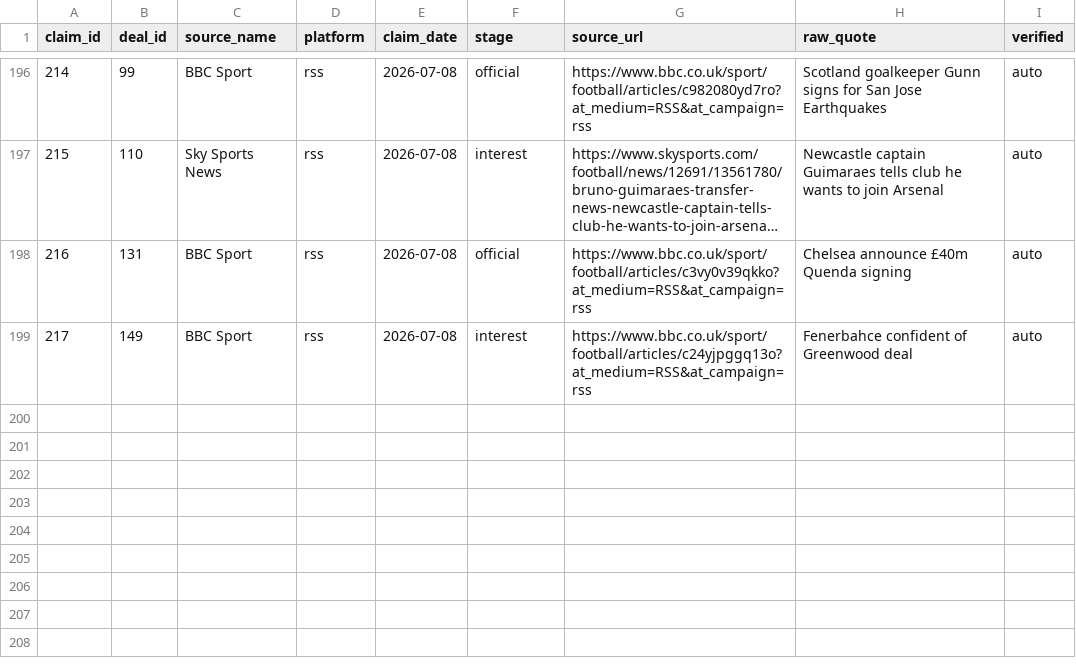
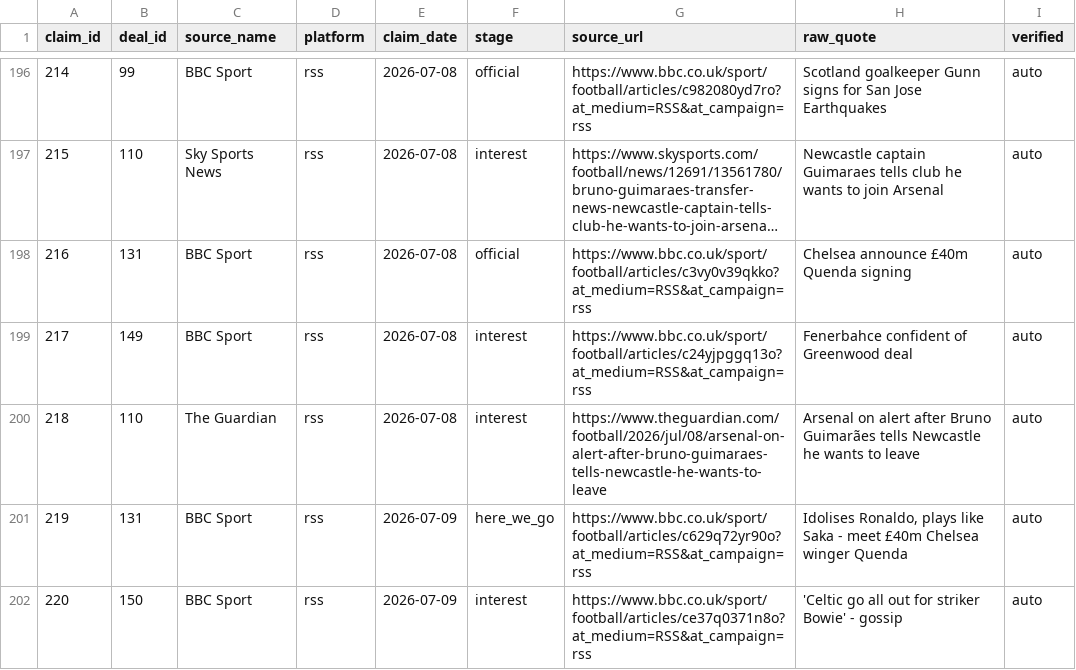
Before and after one commit to har27il/transfer-truth, a CSV file: ground-truth/journalist_claims.csv, drawn as a sheet; only a part is shown, gaps mark what is left out; long unchanged cells end in …; the diff names each change by its address in the sheet, - before the commit and + after, or states it on an @@ line.

```diff
--- a/ground-truth/journalist_claims.csv
+++ b/ground-truth/journalist_claims.csv
+row 200: 218 | 110 | The Guardian | rss | 2026-07-08 | interest | https://www.theguardian.com/football/2026/jul/08/arsenal-on-alert-after-bruno-guimaraes-tells-newcastle-he-wants-to-leave | Arsenal on alert after Bruno Guimarães tells Newcastle he wants to leave | auto
+row 201: 219 | 131 | BBC Sport | rss | 2026-07-09 | here_we_go | https://www.bbc.co.uk/sport/football/articles/c629q72yr90o?at_medium=RSS&at_campaign=rss | Idolises Ronaldo, plays like Saka - meet £40m Chelsea winger Quenda | auto
+row 202: 220 | 150 | BBC Sport | rss | 2026-07-09 | interest | https://www.bbc.co.uk/sport/football/articles/ce37q0371n8o?at_medium=RSS&at_campaign=rss | 'Celtic go all out for striker Bowie' - gossip | auto
```
Also changed, not shown: ground-truth/deals.csv, 2 other files.
